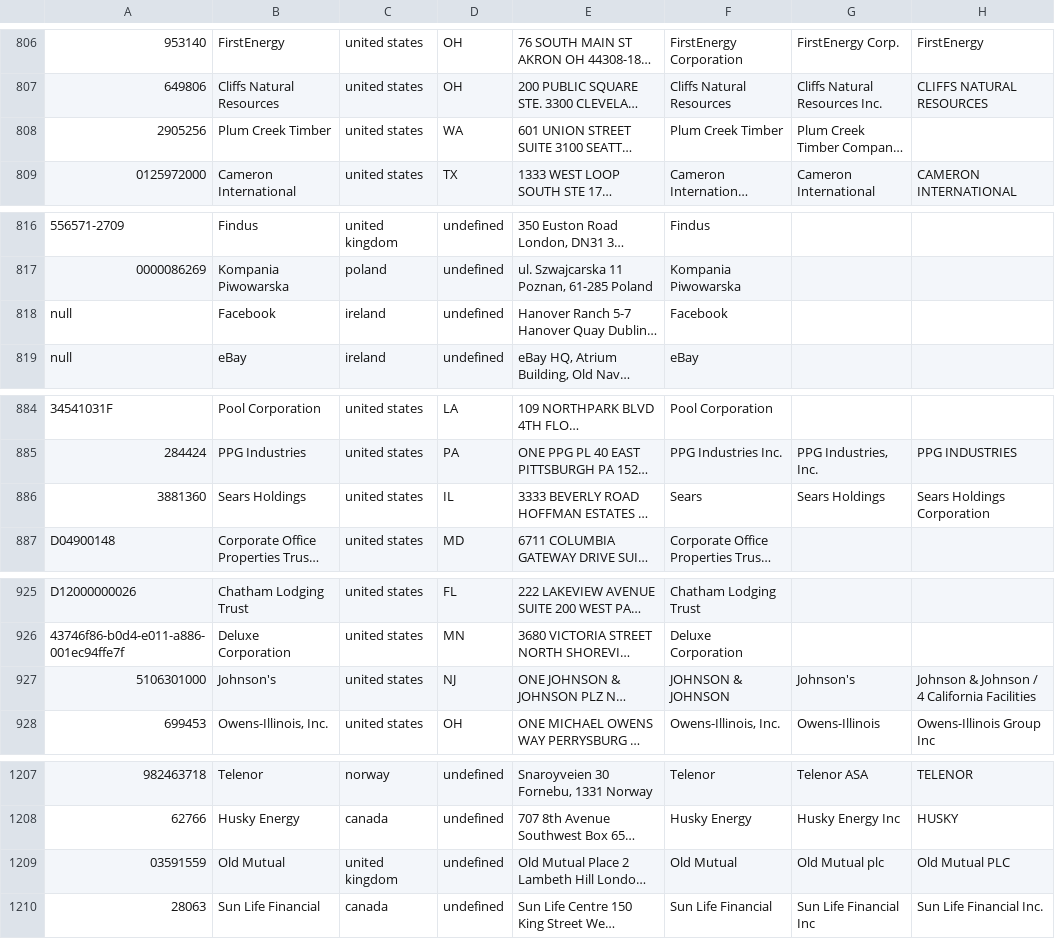
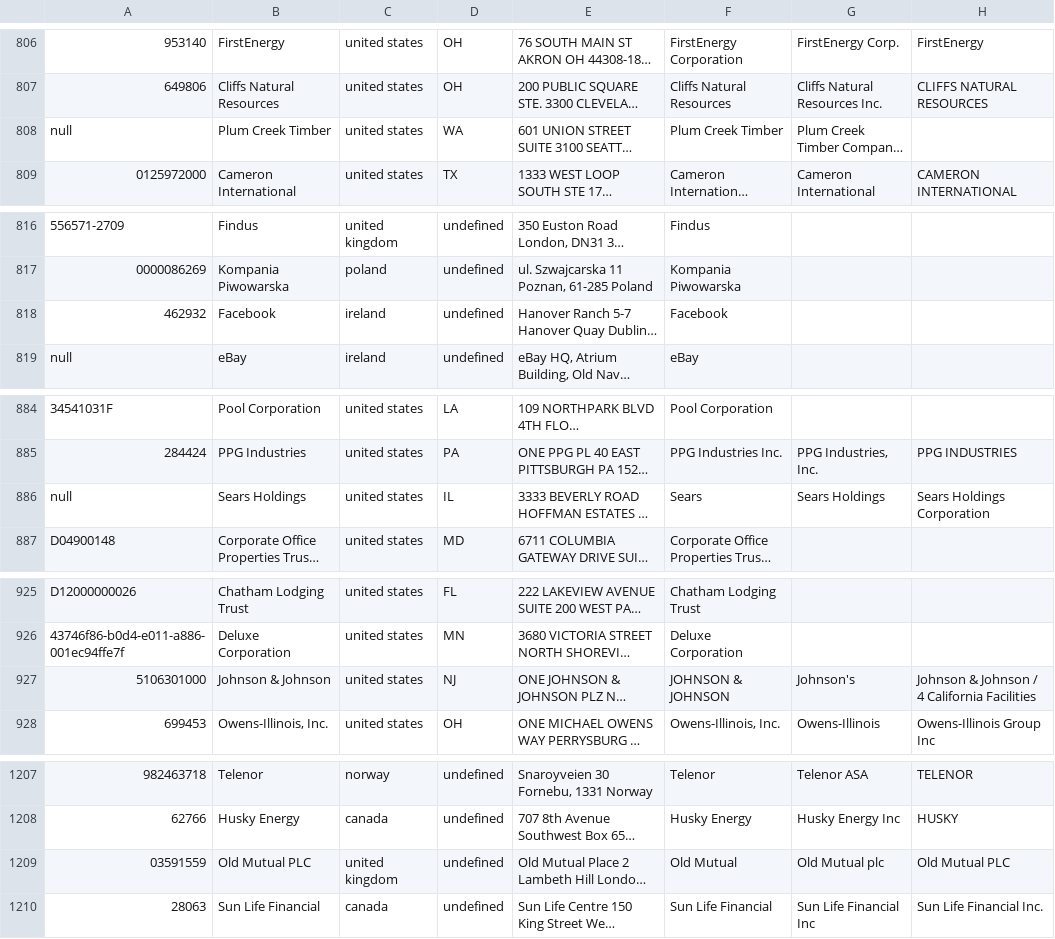
Before and after one commit to MKLab-ITI/company-data-integration, a CSV file: src/main/java/company/data/integration/ocmapping/dataset/ground_truth_dataset.csv, drawn as a sheet; only a part is shown, gaps mark what is left out; long unchanged cells end in …; the diff covers the shown part only; the diff names each change by its address in the sheet, - before the commit and + after, or states it on an @@ line.

```diff
--- a/src/main/java/company/data/integration/ocmapping/dataset/ground_truth_dataset.csv
+++ b/src/main/java/company/data/integration/ocmapping/dataset/ground_truth_dataset.csv
-A808: 2905256
+A808: null
-A818: null
+A818: 462932
-A886: 3881360
+A886: null
-B927: Johnson's
+B927: Johnson & Johnson
-B1209: Old Mutual
+B1209: Old Mutual PLC
```
Also changed, not shown: 23 edited cells elsewhere in this file, src/main/java/company/data/integration/ocmapping/data/address_corpus.csv, 16 other files.
